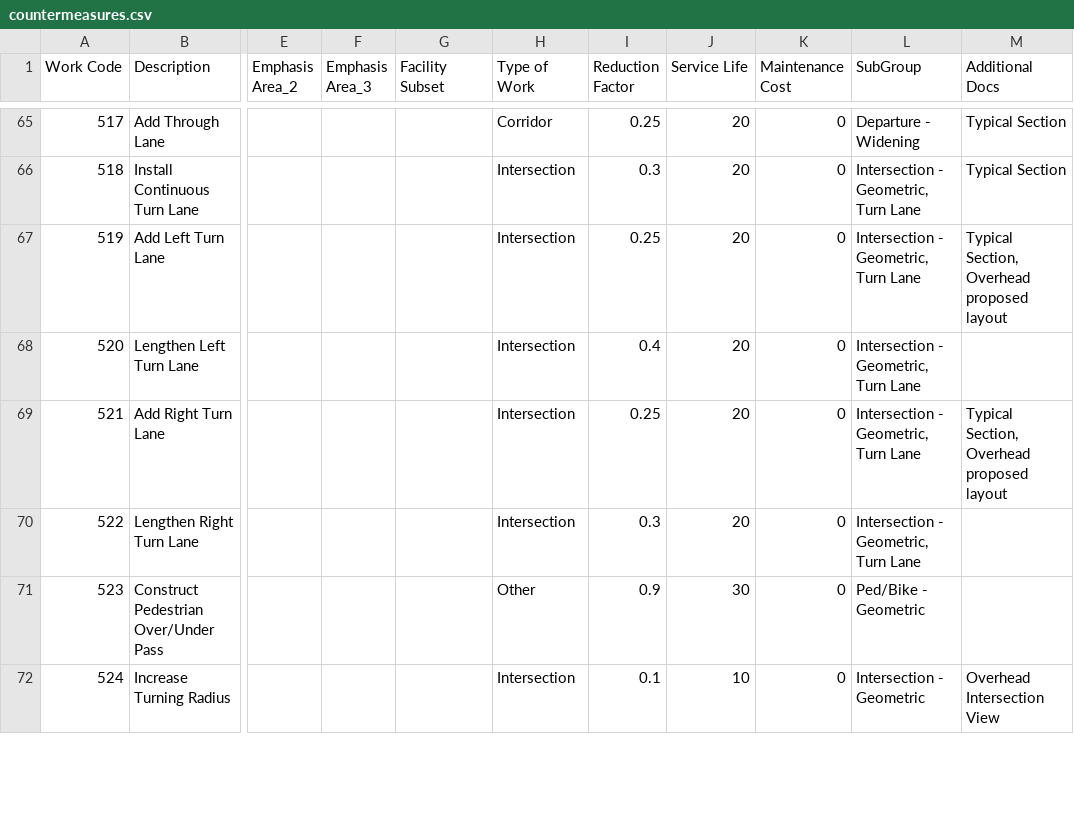
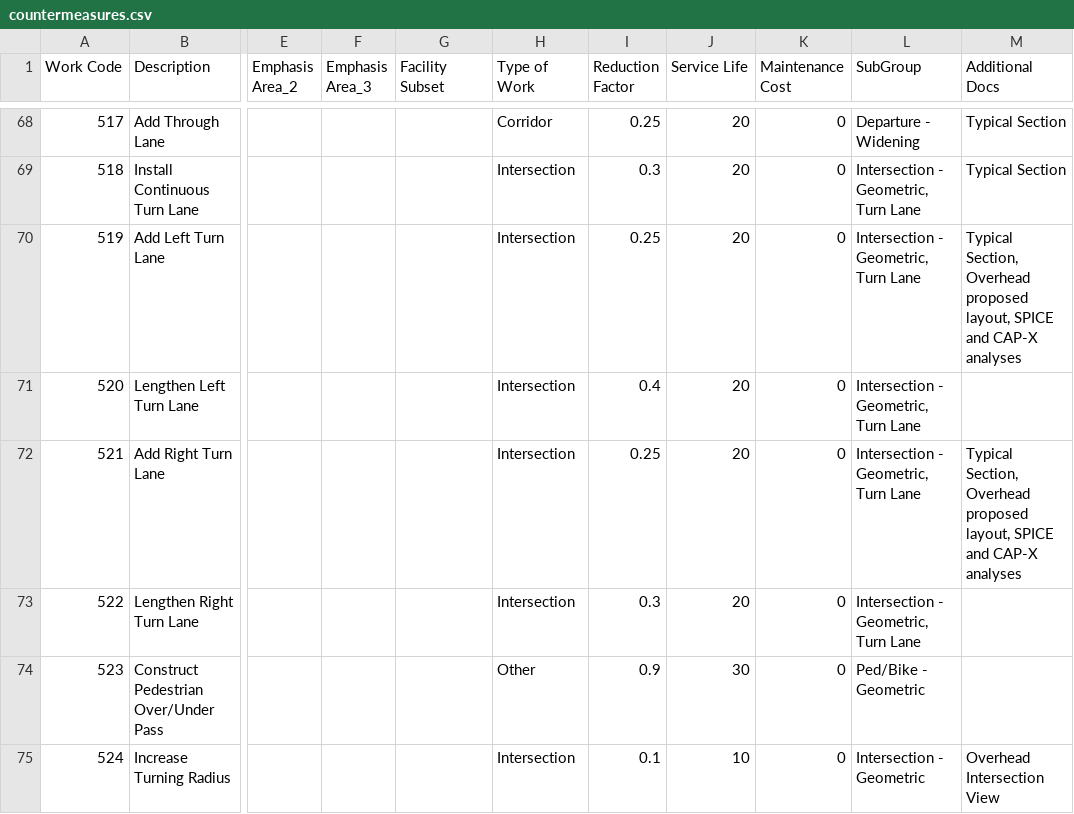
Before and after one commit to jacksungmin/hsip, a CSV file: config/hsip/countermeasures.csv, drawn as a sheet; only a part is shown, gaps mark what is left out; addresses are those after the commit; the diff covers the shown part only; the diff names each change by its address in the sheet, - before the commit and + after, or states it on an @@ line.

```diff
--- a/config/hsip/countermeasures.csv
+++ b/config/hsip/countermeasures.csv
-M70 (Additional Docs): …Overhead proposed layout
+M70 (Additional Docs): …Overhead proposed layout, SPICE and CAP-X analyses
-M72 (Additional Docs): …Overhead proposed layout
+M72 (Additional Docs): …Overhead proposed layout, SPICE and CAP-X analyses
```
Also changed, not shown: 3 added rows and 7 edited cells elsewhere in this file, 1 other file.
